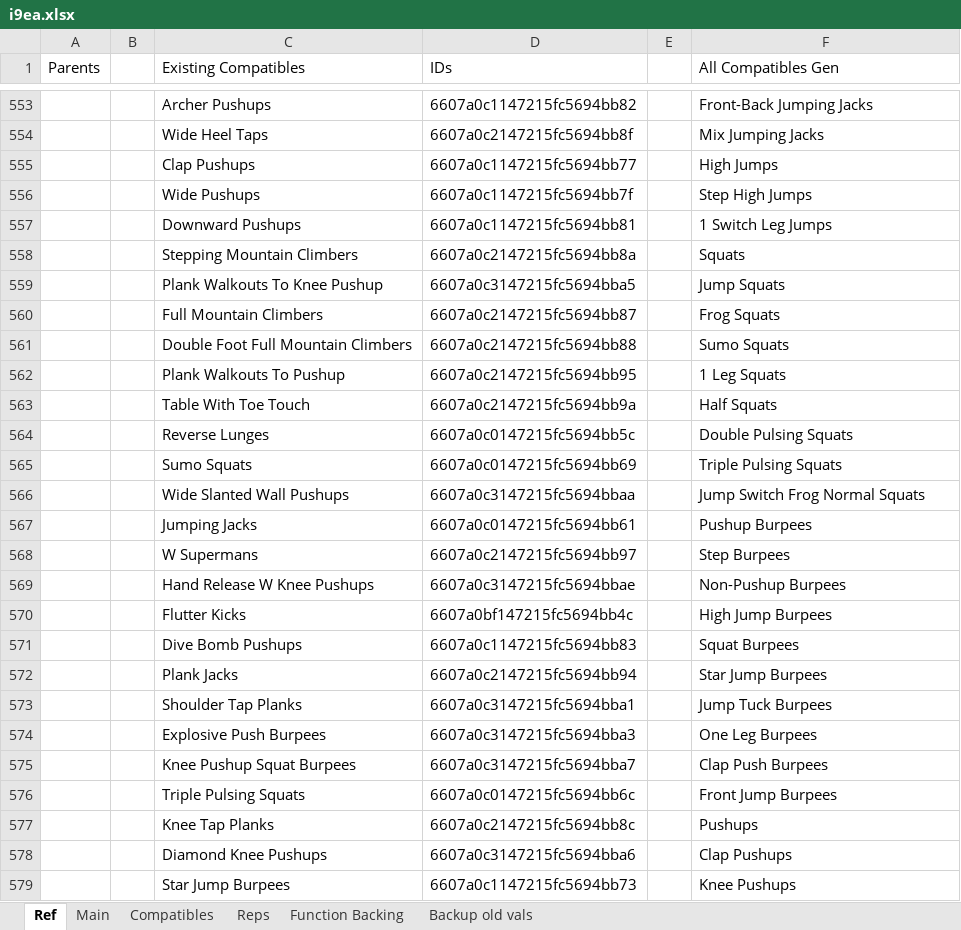
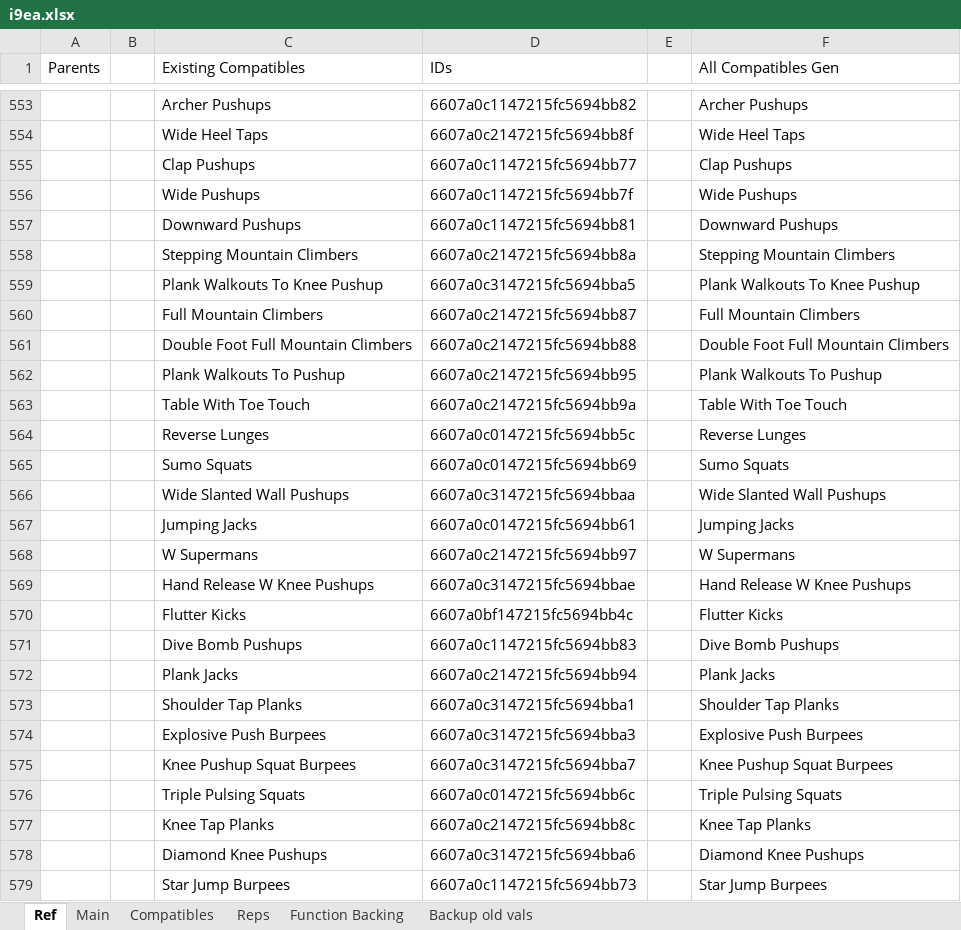
Before and after one commit to kopatsis/i9esa, an Excel workbook: assets/i9ea.xlsx, sheet Ref, drawn as a sheet; only a part is shown, gaps mark what is left out; values as stored, in another font and other column widths than the file's, no borders; the diff covers the shown part only; the diff names each change by its address in the sheet, - before the commit and + after, or states it on an @@ line.

```diff
--- a/assets/i9ea.xlsx (sheet Ref)
+++ b/assets/i9ea.xlsx (sheet Ref)
-F553 (All Compatibles Gen): Front-Back Jumping Jacks
+F553 (All Compatibles Gen): Archer Pushups
-F554 (All Compatibles Gen): Mix Jumping Jacks
+F554 (All Compatibles Gen): Wide Heel Taps
-F555 (All Compatibles Gen): High Jumps
+F555 (All Compatibles Gen): Clap Pushups
-F556 (All Compatibles Gen): Step High Jumps
+F556 (All Compatibles Gen): Wide Pushups
-F557 (All Compatibles Gen): 1 Switch Leg Jumps
+F557 (All Compatibles Gen): Downward Pushups
-F558 (All Compatibles Gen): Squats
+F558 (All Compatibles Gen): Stepping Mountain Climbers
-F559 (All Compatibles Gen): Jump Squats
+F559 (All Compatibles Gen): Plank Walkouts To Knee Pushup
-F560 (All Compatibles Gen): Frog Squats
+F560 (All Compatibles Gen): Full Mountain Climbers
-F561 (All Compatibles Gen): Sumo Squats
+F561 (All Compatibles Gen): Double Foot Full Mountain Climbers
-F562 (All Compatibles Gen): 1 Leg Squats
+F562 (All Compatibles Gen): Plank Walkouts To Pushup
-F563 (All Compatibles Gen): Half Squats
+F563 (All Compatibles Gen): Table With Toe Touch
-F564 (All Compatibles Gen): Double Pulsing Squats
+F564 (All Compatibles Gen): Reverse Lunges
-F565 (All Compatibles Gen): Triple Pulsing Squats
+F565 (All Compatibles Gen): Sumo Squats
-F566 (All Compatibles Gen): Jump Switch Frog Normal Squats
+F566 (All Compatibles Gen): Wide Slanted Wall Pushups
-F567 (All Compatibles Gen): Pushup Burpees
+F567 (All Compatibles Gen): Jumping Jacks
-F568 (All Compatibles Gen): Step Burpees
+F568 (All Compatibles Gen): W Supermans
-F569 (All Compatibles Gen): Non-Pushup Burpees
+F569 (All Compatibles Gen): Hand Release W Knee Pushups
-F570 (All Compatibles Gen): High Jump Burpees
+F570 (All Compatibles Gen): Flutter Kicks
-F571 (All Compatibles Gen): Squat Burpees
+F571 (All Compatibles Gen): Dive Bomb Pushups
-F572 (All Compatibles Gen): Star Jump Burpees
+F572 (All Compatibles Gen): Plank Jacks
-F573 (All Compatibles Gen): Jump Tuck Burpees
+F573 (All Compatibles Gen): Shoulder Tap Planks
-F574 (All Compatibles Gen): One Leg Burpees
+F574 (All Compatibles Gen): Explosive Push Burpees
-F575 (All Compatibles Gen): Clap Push Burpees
+F575 (All Compatibles Gen): Knee Pushup Squat Burpees
-F576 (All Compatibles Gen): Front Jump Burpees
+F576 (All Compatibles Gen): Triple Pulsing Squats
-F577 (All Compatibles Gen): Pushups
+F577 (All Compatibles Gen): Knee Tap Planks
-F578 (All Compatibles Gen): Clap Pushups
+F578 (All Compatibles Gen): Diamond Knee Pushups
-F579 (All Compatibles Gen): Knee Pushups
+F579 (All Compatibles Gen): Star Jump Burpees
```
Also changed, not shown: other rows of this sheet, sheet Main, charts or pictures.
